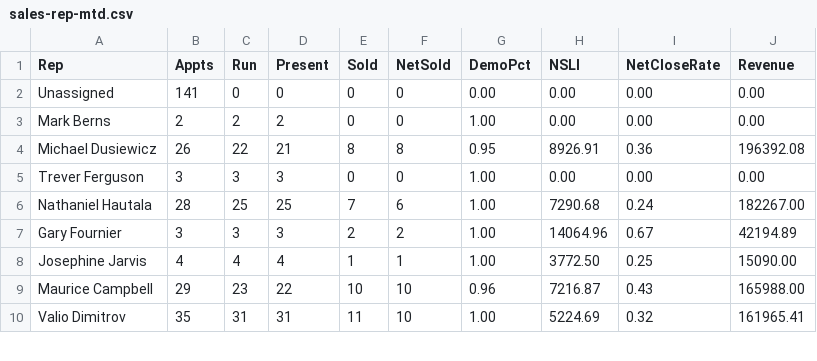
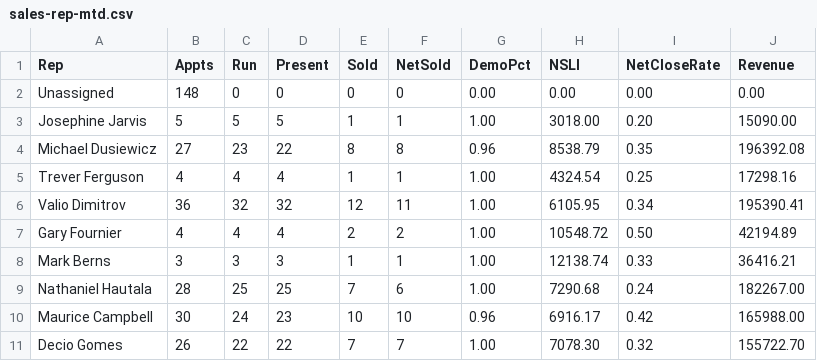
Before and after one commit to SeanSenno/rebath-sales-dashboard, a CSV file: data/sales-rep-mtd.csv, drawn as a sheet; only a part is shown; the diff covers the shown part only.

Commit message:
Daily refresh via Zap

```diff
--- a/data/sales-rep-mtd.csv
+++ b/data/sales-rep-mtd.csv
@@ -1,10 +1,11 @@
 Rep,Appts,Run,Present,Sold,NetSold,DemoPct,NSLI,NetCloseRate,Revenue
-Unassigned,141,0,0,0,0,0.00,0.00,0.00,0.00
-Mark Berns,2,2,2,0,0,1.00,0.00,0.00,0.00
-Michael Dusiewicz,26,22,21,8,8,0.95,8926.91,0.36,196392.08
-Trever Ferguson,3,3,3,0,0,1.00,0.00,0.00,0.00
+Unassigned,148,0,0,0,0,0.00,0.00,0.00,0.00
+Josephine Jarvis,5,5,5,1,1,1.00,3018.00,0.20,15090.00
+Michael Dusiewicz,27,23,22,8,8,0.96,8538.79,0.35,196392.08
+Trever Ferguson,4,4,4,1,1,1.00,4324.54,0.25,17298.16
+Valio Dimitrov,36,32,32,12,11,1.00,6105.95,0.34,195390.41
+Gary Fournier,4,4,4,2,2,1.00,10548.72,0.50,42194.89
+Mark Berns,3,3,3,1,1,1.00,12138.74,0.33,36416.21
 Nathaniel Hautala,28,25,25,7,6,1.00,7290.68,0.24,182267.00
-Gary Fournier,3,3,3,2,2,1.00,14064.96,0.67,42194.89
-Josephine Jarvis,4,4,4,1,1,1.00,3772.50,0.25,15090.00
-Maurice Campbell,29,23,22,10,10,0.96,7216.87,0.43,165988.00
-Valio Dimitrov,35,31,31,11,10,1.00,5224.69,0.32,161965.41
+Maurice Campbell,30,24,23,10,10,0.96,6916.17,0.42,165988.00
+Decio Gomes,26,22,22,7,7,1.00,7078.30,0.32,155722.70
```
Also changed, not shown: 1 removed row and 26 edited cells elsewhere in this file.
